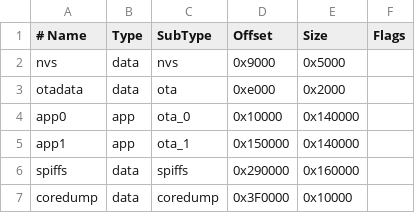
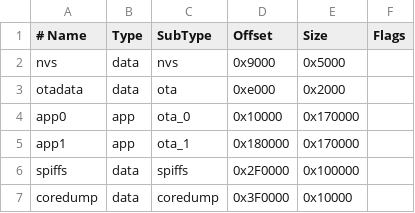
Before and after one commit to le0m/led-matrix, a CSV file: partitions.csv, drawn as a sheet.

Commit message:
chore: increase app partition size

```diff
--- a/partitions.csv
+++ b/partitions.csv
@@ -3,5 +3,5 @@ nvs,      data, nvs,     0x9000,  0x5000,
 otadata,  data, ota,     0xe000,  0x2000,
-app0,     app,  ota_0,   0x10000, 0x140000,
-app1,     app,  ota_1,   0x150000,0x140000,
-spiffs,   data, spiffs,  0x290000,0x160000,
+app0,     app,  ota_0,   0x10000, 0x170000,
+app1,     app,  ota_1,   0x180000,0x170000,
+spiffs,   data, spiffs,  0x2F0000,0x100000,
 coredump, data, coredump,0x3F0000,0x10000,
```
